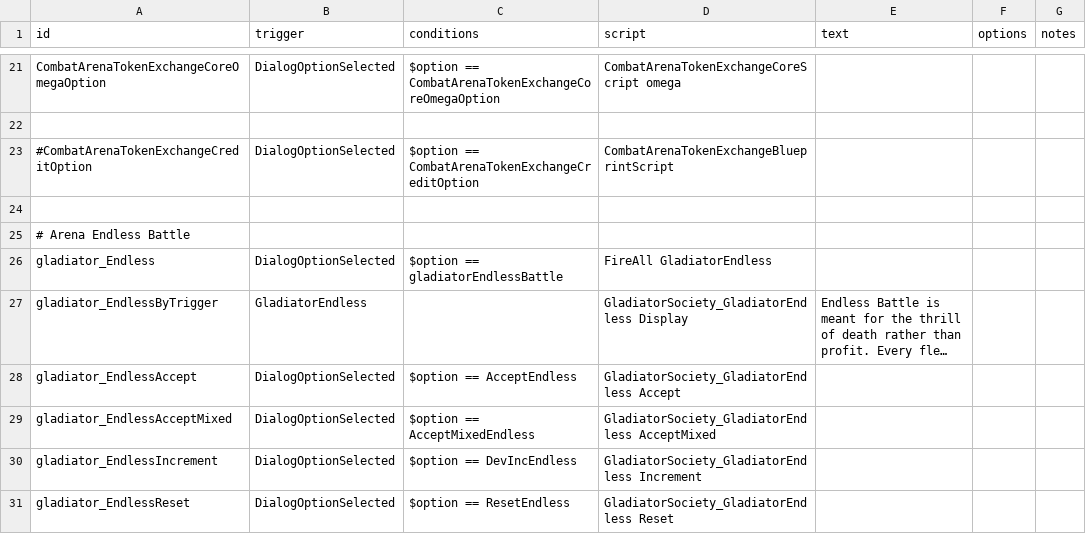
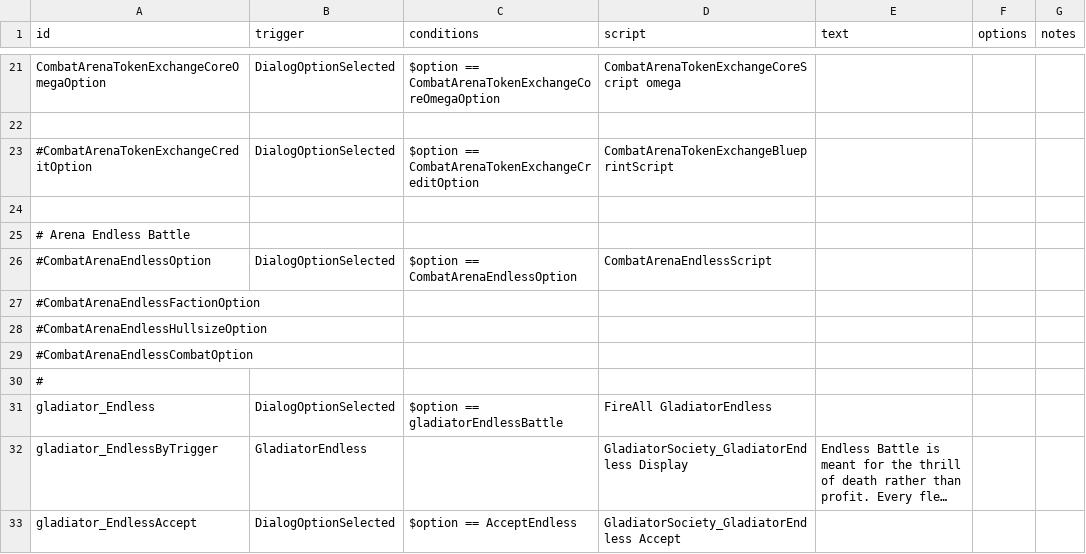
Before and after one commit to DarkbordermanModding/Starsector-CombatArena, a CSV file: data/campaign/rules.csv, drawn as a sheet; only a part is shown, gaps mark what is left out; the shorter side is filled out with more unchanged rows; long unchanged cells end in ….

```diff
--- a/data/campaign/rules.csv
+++ b/data/campaign/rules.csv
@@ -25,2 +25,7 @@ CombatArenaTokenExchangeCoreOmegaOption,DialogOptionSelected,"$option == CombatA
 # Arena Endless Battle,,,,,,
+#CombatArenaEndlessOption,DialogOptionSelected, "$option == CombatArenaEndlessOption","CombatArenaEndlessScript",,,
+#CombatArenaEndlessFactionOption
+#CombatArenaEndlessHullsizeOption
+#CombatArenaEndlessCombatOption
+#
 gladiator_Endless,DialogOptionSelected,$option == gladiatorEndlessBattle,FireAll GladiatorEndless,,,
```
Also changed, not shown: 4 other files.
